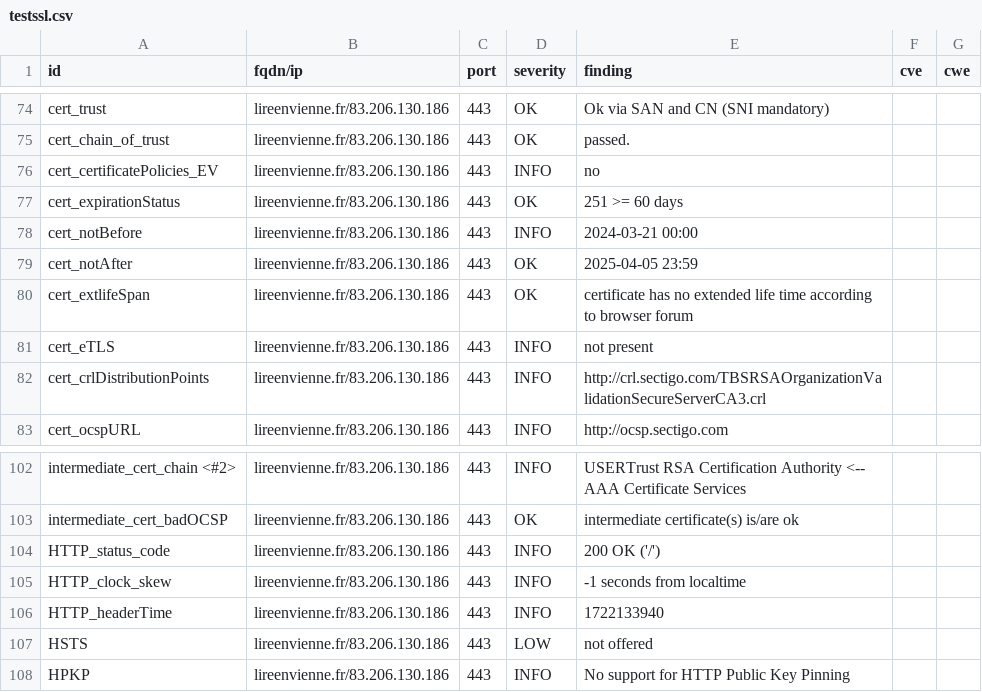
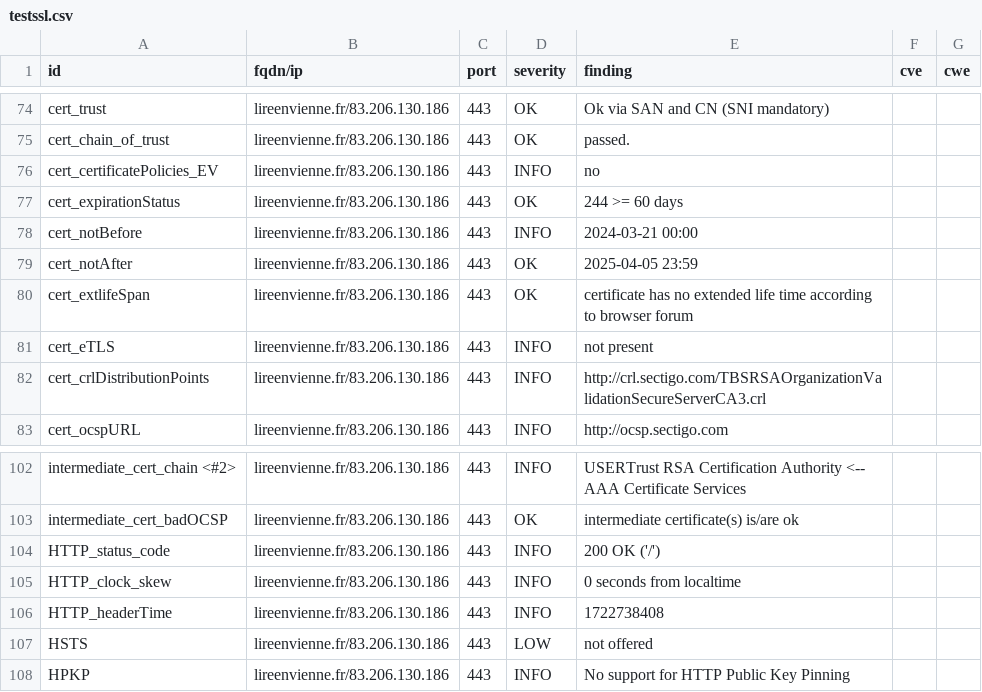
Before and after one commit to dpt86/dashlord, a CSV file: results/aHR0cHM6Ly9saXJlZW52aWVubmUuZnI=/testssl.csv, drawn as a sheet; only a part is shown, gaps mark what is left out.

```diff
--- a/results/aHR0cHM6Ly9saXJlZW52aWVubmUuZnI=/testssl.csv
+++ b/results/aHR0cHM6Ly9saXJlZW52aWVubmUuZnI=/testssl.csv
@@ -76,3 +76,3 @@
 "cert_certificatePolicies_EV","lireenvienne.fr/83.206.130.186","443","INFO","no","",""
-"cert_expirationStatus","lireenvienne.fr/83.206.130.186","443","OK","251 >= 60 days","",""
+"cert_expirationStatus","lireenvienne.fr/83.206.130.186","443","OK","244 >= 60 days","",""
 "cert_notBefore","lireenvienne.fr/83.206.130.186","443","INFO","2024-03-21 00:00","",""
@@ -104,4 +104,4 @@
 "HTTP_status_code","lireenvienne.fr/83.206.130.186","443","INFO","200 OK ('/')","",""
-"HTTP_clock_skew","lireenvienne.fr/83.206.130.186","443","INFO","-1 seconds from localtime","",""
-"HTTP_headerTime","lireenvienne.fr/83.206.130.186","443","INFO","1722133940","",""
+"HTTP_clock_skew","lireenvienne.fr/83.206.130.186","443","INFO","0 seconds from localtime","",""
+"HTTP_headerTime","lireenvienne.fr/83.206.130.186","443","INFO","1722738408","",""
 "HSTS","lireenvienne.fr/83.206.130.186","443","LOW","not offered","",""
```
Also changed, not shown: 9 other files.
